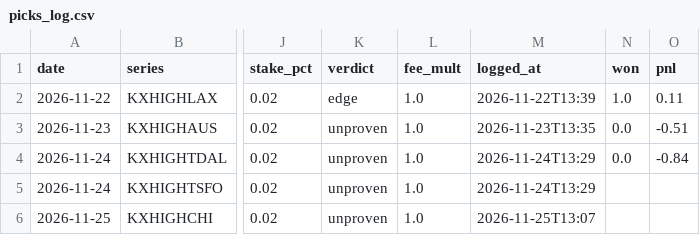
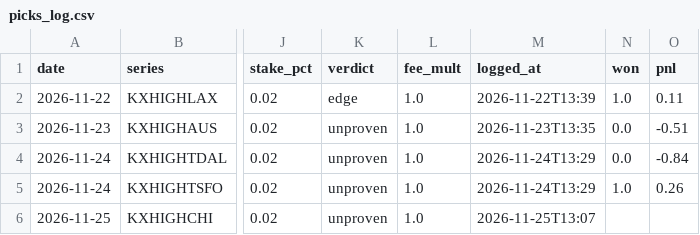
Before and after one commit to lucaslin1-collab/lucaslinweather, a CSV file: data/picks_log.csv, drawn as a sheet; only a part is shown, gaps mark what is left out; the diff names each change by its address in the sheet, - before the commit and + after, or states it on an @@ line.

```diff
--- a/data/picks_log.csv
+++ b/data/picks_log.csv
-N5 (won): (empty)
+N5 (won): 1.0
-O5 (pnl): (empty)
+O5 (pnl): 0.26
```
Also changed, not shown: data/picks_log_dayahead.csv, 1 other file.
